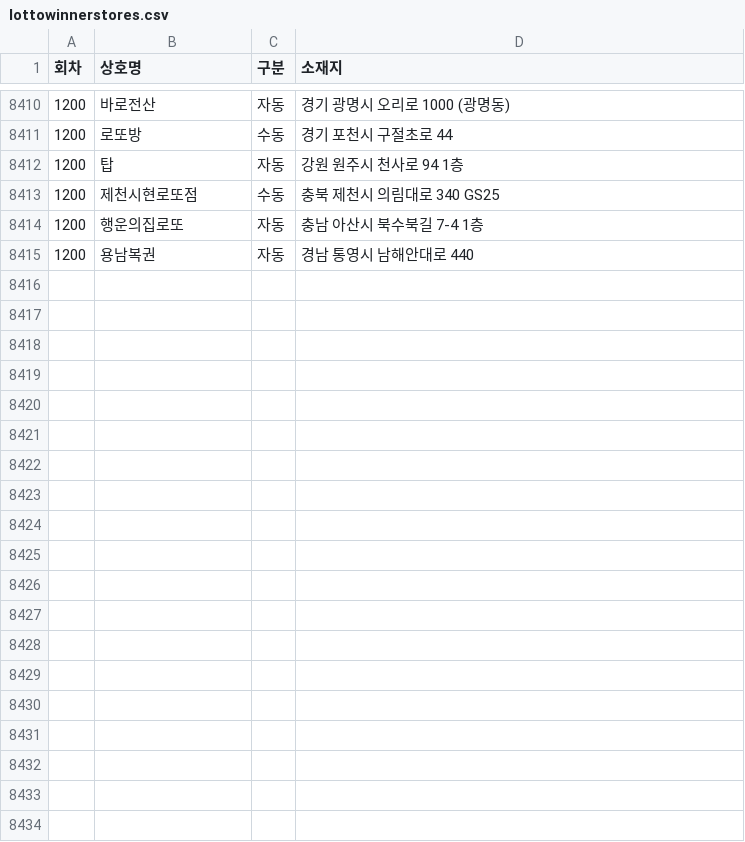
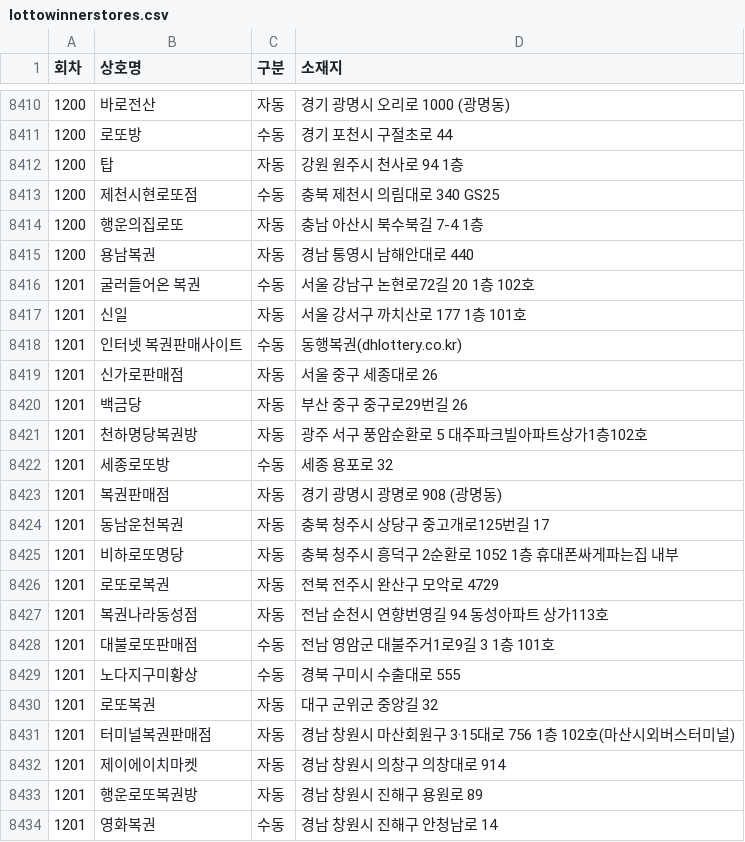
Before and after one commit to pipelinelife/pipelinelife.github.io, a CSV file: CSV/lottowinnerstores.csv, drawn as a sheet; only a part is shown, gaps mark what is left out; the diff names each change by its address in the sheet, - before the commit and + after, or states it on an @@ line.

Commit message:
update lottowinnerstores.csv

```diff
--- a/CSV/lottowinnerstores.csv
+++ b/CSV/lottowinnerstores.csv
+row 8416: 1201 | 굴러들어온 복권 | 수동 | 서울 강남구 논현로72길 20 1층 102호
+row 8417: 1201 | 신일 | 자동 | 서울 강서구 까치산로 177 1층 101호
+row 8418: 1201 | 인터넷 복권판매사이트 | 수동 | 동행복권(dhlottery.co.kr)
+row 8419: 1201 | 신가로판매점 | 자동 | 서울 중구 세종대로 26
+row 8420: 1201 | 백금당 | 자동 | 부산 중구 중구로29번길 26
+row 8421: 1201 | 천하명당복권방 | 자동 | 광주 서구 풍암순환로 5 대주파크빌아파트상가1층102호
+row 8422: 1201 | 세종로또방 | 수동 | 세종 용포로 32
+row 8423: 1201 | 복권판매점 | 자동 | 경기 광명시 광명로 908 (광명동)
+row 8424: 1201 | 동남운천복권 | 자동 | 충북 청주시 상당구 중고개로125번길 17
+row 8425: 1201 | 비하로또명당 | 자동 | 충북 청주시 흥덕구 2순환로 1052 1층 휴대폰싸게파는집 내부
+row 8426: 1201 | 로또로복권 | 자동 | 전북 전주시 완산구 모악로 4729
+row 8427: 1201 | 복권나라동성점 | 자동 | 전남 순천시 연향번영길 94 동성아파트 상가113호
+row 8428: 1201 | 대불로또판매점 | 수동 | 전남 영암군 대불주거1로9길 3 1층 101호
+row 8429: 1201 | 노다지구미황상 | 수동 | 경북 구미시 수출대로 555
+row 8430: 1201 | 로또복권 | 자동 | 대구 군위군 중앙길 32
+row 8431: 1201 | 터미널복권판매점 | 자동 | 경남 창원시 마산회원구 3·15대로 756 1층 102호(마산시외버스터미널)
+row 8432: 1201 | 제이에이치마켓 | 자동 | 경남 창원시 의창구 의창대로 914
+row 8433: 1201 | 행운로또복권방 | 자동 | 경남 창원시 진해구 용원로 89
+row 8434: 1201 | 영화복권 | 수동 | 경남 창원시 진해구 안청남로 14
```
